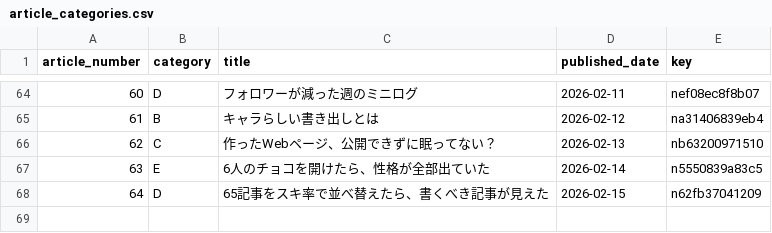
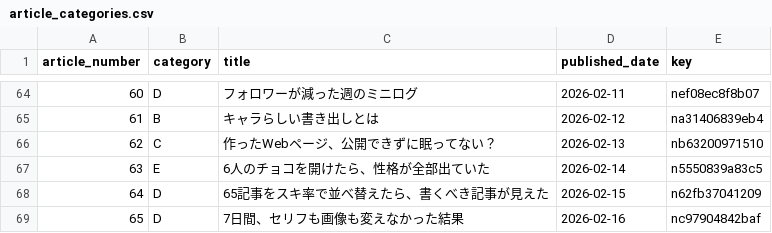
Before and after one commit to hasyamo/note-stats-tracker, a CSV file: data/article_categories.csv, drawn as a sheet; only a part is shown, gaps mark what is left out; the diff names each change by its address in the sheet, - before the commit and + after, or states it on an @@ line.

Commit message:
add 2026-02-16 category

```diff
--- a/data/article_categories.csv
+++ b/data/article_categories.csv
+row 69: 65 | D | 7日間、セリフも画像も変えなかった結果 | 2026-02-16 | nc97904842baf
```
